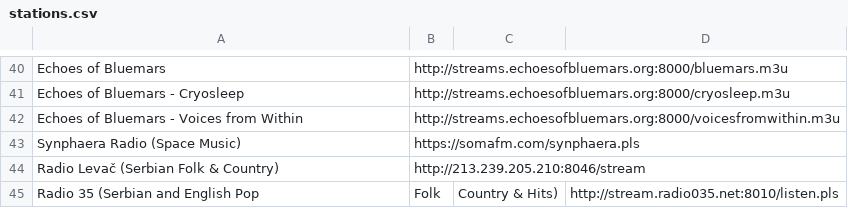
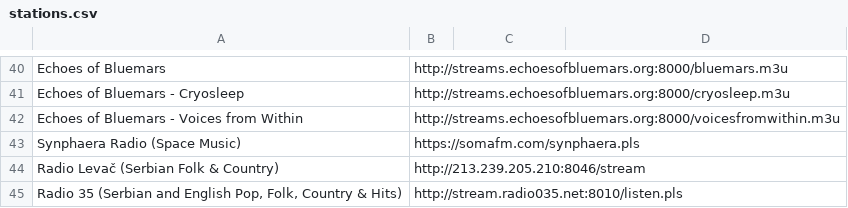
Before and after one commit to coderholic/pyradio, a CSV file: pyradio/stations.csv, drawn as a sheet; only a part is shown, gaps mark what is left out; removed rows and columns are numbered as before the commit, all else as after; the diff names each change by its address in the sheet, - before the commit and + after, or states it on an @@ line.

Commit message:
- fixing #233 (move .registers to state dir) - fixing stations.csv (from erroneous PR) - updating headless.md

```diff
--- a/pyradio/stations.csv
+++ b/pyradio/stations.csv
-row 45: Radio 35 (Serbian and English Pop | Folk | Country & Hits) | http://stream.radio035.net:8010/listen.pls
+row 45: Radio 35 (Serbian and English Pop, Folk, Country & Hits) | http://stream.radio035.net:8010/listen.pls
```
Also changed, not shown: 8 other files.
